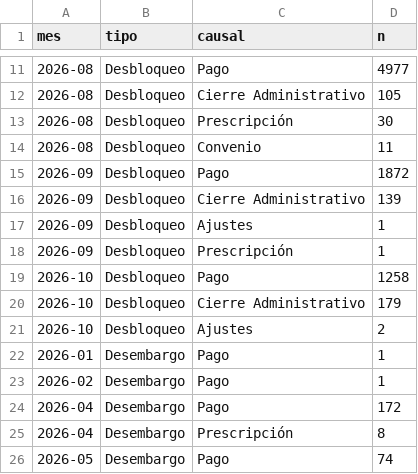
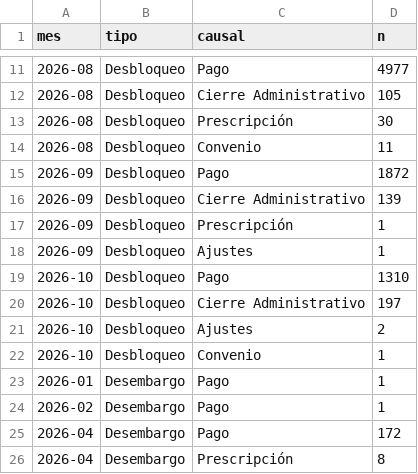
Before and after one commit to ando0426/Medidas-Cautelares, a CSV file: data/levantamientos_causal_mes.csv, drawn as a sheet; only a part is shown, gaps mark what is left out; the shorter side is filled out with more unchanged rows.

```diff
--- a/data/levantamientos_causal_mes.csv
+++ b/data/levantamientos_causal_mes.csv
@@ -16,7 +16,8 @@ mes,tipo,causal,n
 2026-09,Desbloqueo,Cierre Administrativo,139
+2026-09,Desbloqueo,Prescripción,1
 2026-09,Desbloqueo,Ajustes,1
-2026-09,Desbloqueo,Prescripción,1
-2026-10,Desbloqueo,Pago,1258
-2026-10,Desbloqueo,Cierre Administrativo,179
+2026-10,Desbloqueo,Pago,1310
+2026-10,Desbloqueo,Cierre Administrativo,197
 2026-10,Desbloqueo,Ajustes,2
+2026-10,Desbloqueo,Convenio,1
 2026-01,Desembargo,Pago,1
```
Also changed, not shown: data/estado_medidas.csv, data/levantamientos_diarios.csv, 2 other files.
